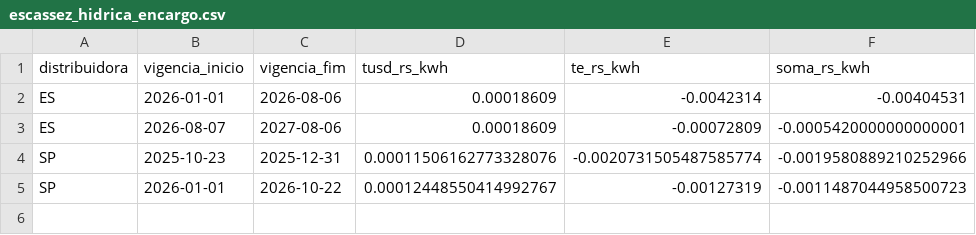
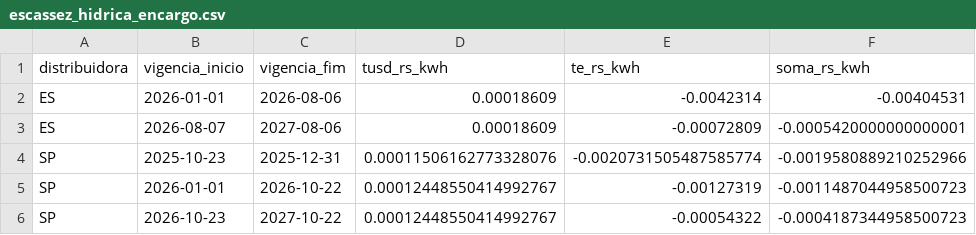
Before and after one commit to faturamentoedp/Sistema-Conta-Teste, a CSV file: docs/conta-teste/treinamento-databricks/dados/escassez_hidrica_encargo.csv, drawn as a sheet; the diff names each change by its address in the sheet, - before the commit and + after, or states it on an @@ line.

```diff
--- a/docs/conta-teste/treinamento-databricks/dados/escassez_hidrica_encargo.csv
+++ b/docs/conta-teste/treinamento-databricks/dados/escassez_hidrica_encargo.csv
+row 6: SP | 2026-10-23 | 2027-10-22 | 0.00012448550414992767 | -0.00054322 | -0.0004187344958500723
```
Also changed, not shown: docs/conta-teste/treinamento-databricks/dados/tarifas_aneel_vigencias.csv, 11 other files.
